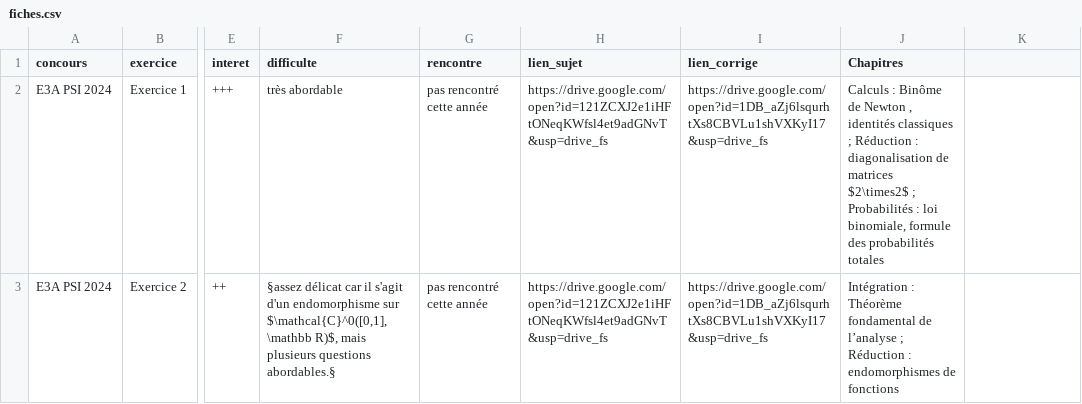
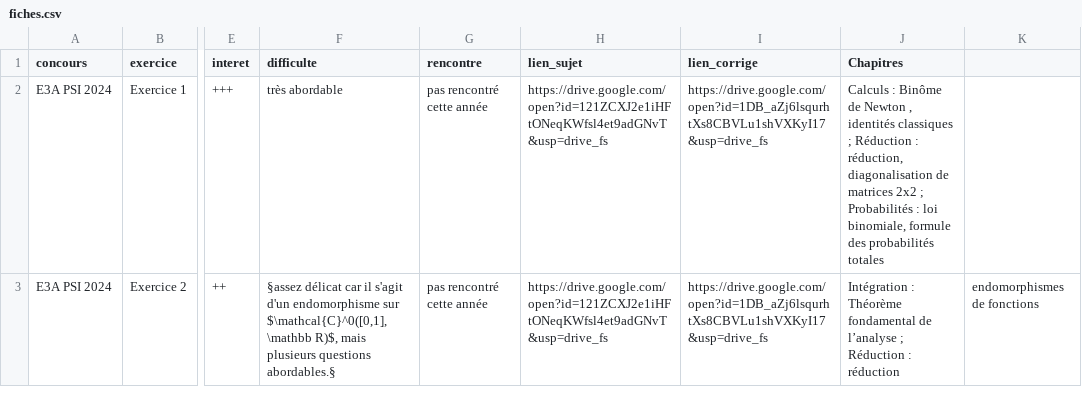
Before and after one commit to allevard-maths/sujets-de-concours, a CSV file: fiches.csv, drawn as a sheet; only a part is shown, gaps mark what is left out; the diff names each change by its address in the sheet, - before the commit and + after, or states it on an @@ line.

Commit message:
Update fiches.csv

```diff
--- a/fiches.csv
+++ b/fiches.csv
-J2 (Chapitres): …Réduction : diagonalisation de matrices $2\times2$ ; Probabilités…
+J2 (Chapitres): …Réduction : réduction, diagonalisation de matrices 2x2 ; Probabilités…
-J3 (Chapitres): …Réduction : endomorphismes de fonctions
+J3 (Chapitres): …Réduction : réduction
-K3: (empty)
+K3: endomorphismes de fonctions
```
